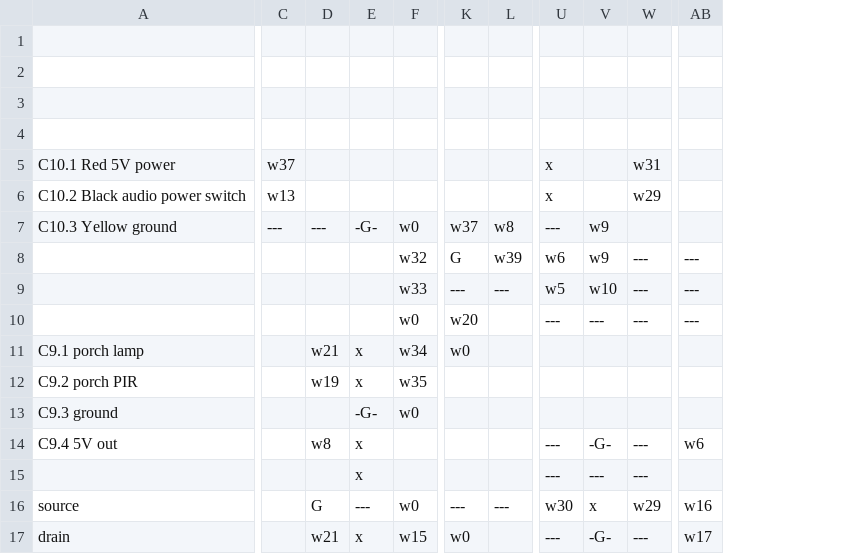
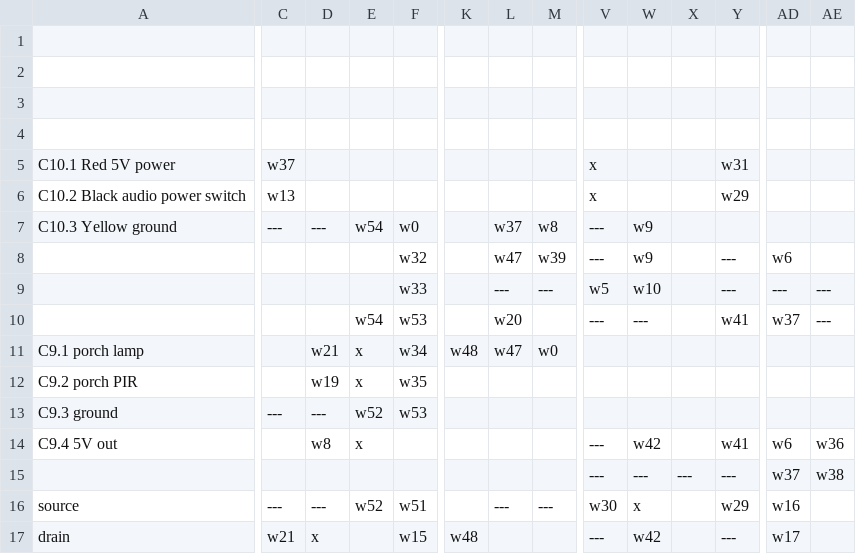
Before and after one commit to hillwithsmallfields/noticeboard, a CSV file: noticeboard-circuit-board.csv, drawn as a sheet; only a part is shown, gaps mark what is left out; addresses are those after the commit; the diff covers the shown part only; the diff names each change by its address in the sheet, - before the commit and + after, or states it on an @@ line.

```diff
--- a/noticeboard-circuit-board.csv
+++ b/noticeboard-circuit-board.csv
+column K, rows 11-17: w48 |  |  |  |  |  | w48
+column X, row 15: ---
+column AE, rows 9-15: --- | --- |  |  |  | w36 | w38
-E7: -G-
+E7: w54
-L8: G
+L8: w47
-V8: w6
+V8: ---
-AD8: ---
+AD8: w6
-E10: (empty)
+E10: w54
-F10: w0
+F10: w53
-Y10: ---
+Y10: w41
-AD10: ---
+AD10: w37
-L11: w0
+L11: w47
-M11: (empty)
+M11: w0
-C13: (empty)
+C13: ---
-D13: (empty)
+D13: ---
-E13: -G-
+E13: w52
-F13: w0
+F13: w53
-W14: -G-
+W14: w42
-Y14: ---
+Y14: w41
-E15: x
+E15: (empty)
-AD15: (empty)
+AD15: w37
-C16: (empty)
+C16: ---
-D16: G
+D16: ---
-E16: ---
+E16: w52
-F16: w0
+F16: w51
-C17: (empty)
+C17: w21
-D17: w21
+D17: x
-E17: x
+E17: (empty)
-L17: w0
+L17: (empty)
-W17: -G-
+W17: w42
```
Also changed, not shown: 46 edited cells elsewhere in this file, connections.csv.
